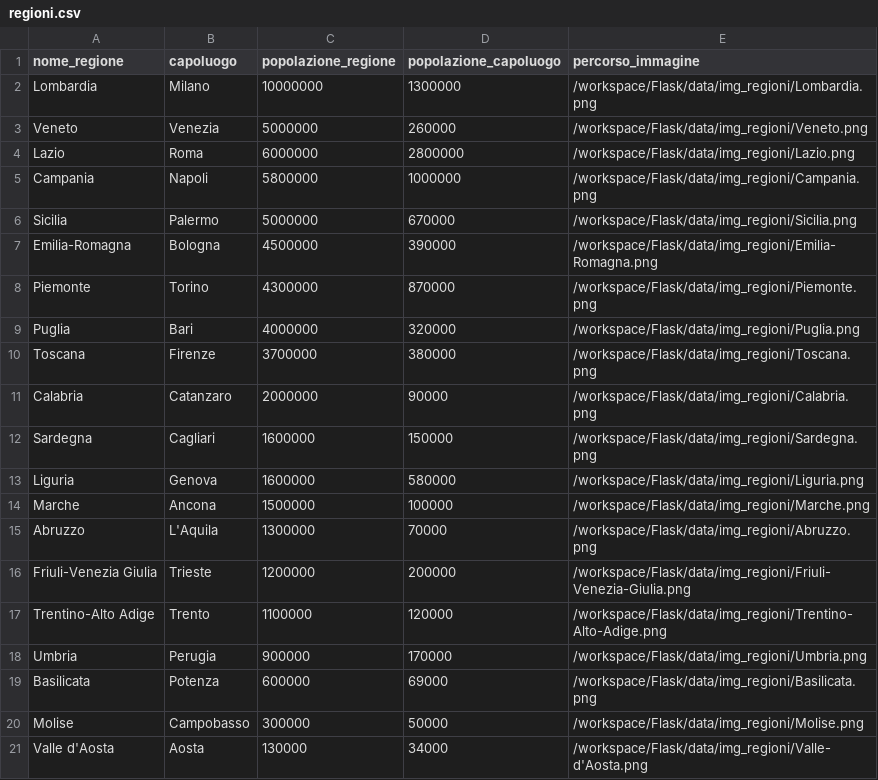
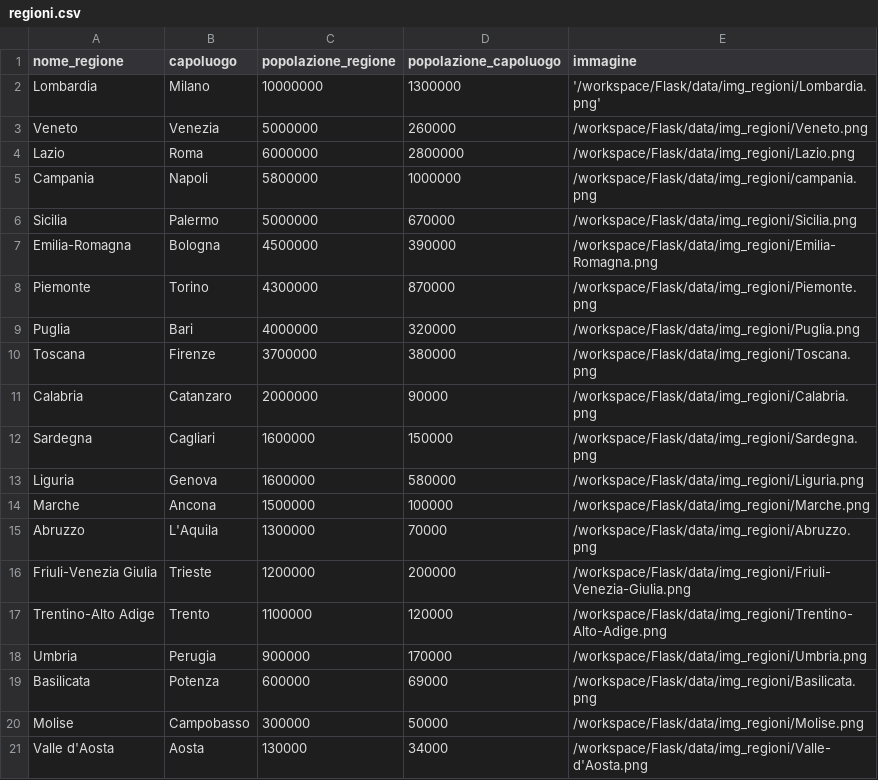
Before and after one commit to HuJun017/Flask, a CSV file: data/regioni.csv, drawn as a sheet.

Commit message:
updated and reordered the regions

```diff
--- a/data/regioni.csv
+++ b/data/regioni.csv
@@ -1,6 +1,6 @@
-nome_regione,capoluogo,popolazione_regione,popolazione_capoluogo,percorso_immagine
-Lombardia,Milano,10000000,1300000,/workspace/Flask/data/img_regioni/Lombardia.png
+nome_regione,capoluogo,popolazione_regione,popolazione_capoluogo,immagine
+Lombardia,Milano,10000000,1300000,'/workspace/Flask/data/img_regioni/Lombardia.png'
 Veneto,Venezia,5000000,260000,/workspace/Flask/data/img_regioni/Veneto.png
 Lazio,Roma,6000000,2800000,/workspace/Flask/data/img_regioni/Lazio.png
-Campania,Napoli,5800000,1000000,/workspace/Flask/data/img_regioni/Campania.png
+Campania,Napoli,5800000,1000000,/workspace/Flask/data/img_regioni/campania.png
 Sicilia,Palermo,5000000,670000,/workspace/Flask/data/img_regioni/Sicilia.png
```
Also changed, not shown: 4 other files.
